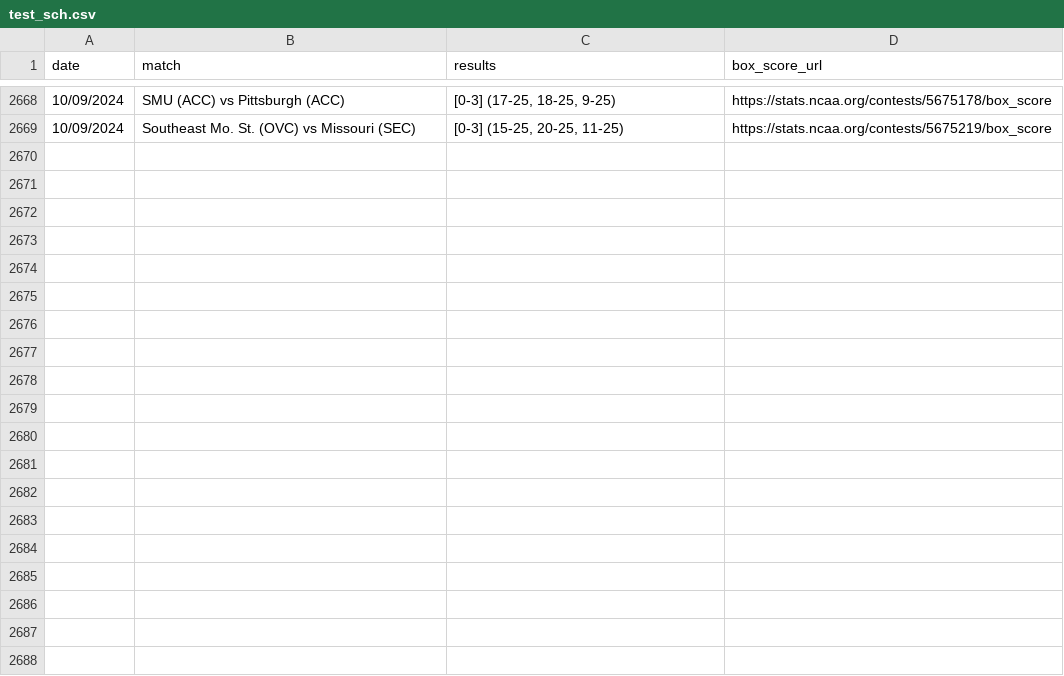
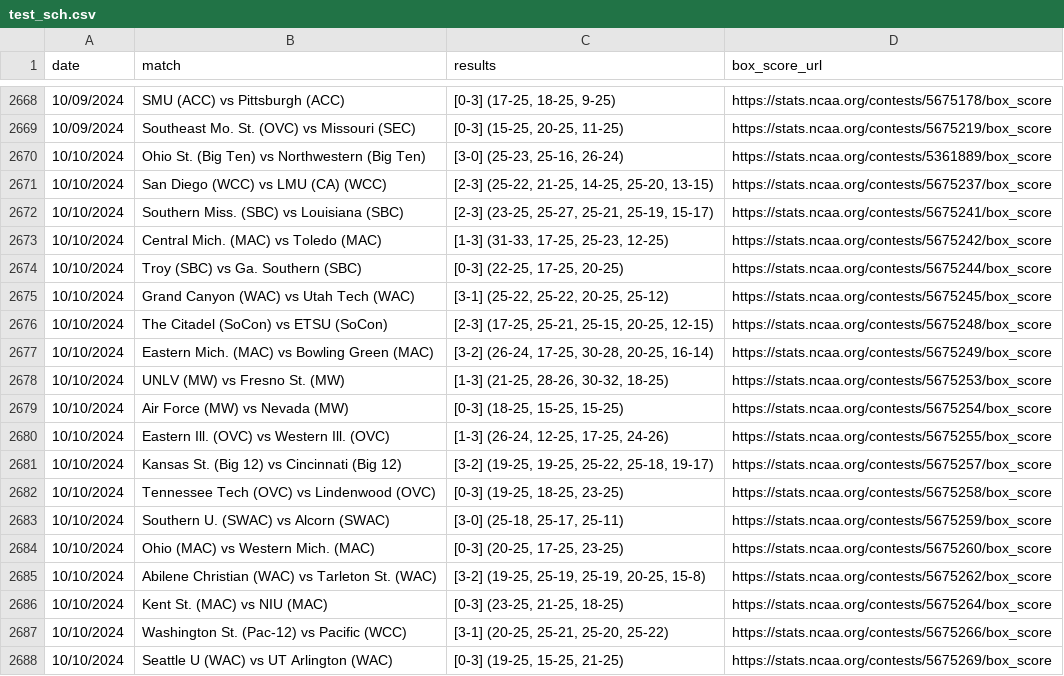
Before and after one commit to widbuntu/vbdb-info, a CSV file: data/test_sch.csv, drawn as a sheet; only a part is shown, gaps mark what is left out; the diff covers the shown part only.

Commit message:
Updated test_sch scores on 2024-10-11

```diff
--- a/data/test_sch.csv
+++ b/data/test_sch.csv
@@ -2669 +2669,20 @@ date,match,results,box_score_url
 10/09/2024,Southeast Mo. St. (OVC) vs Missouri (SEC),"[0-3] (15-25, 20-25, 11-25)",https://stats.ncaa.org/contests/5675219/box_score
+10/10/2024,Ohio St. (Big Ten) vs Northwestern (Big Ten),"[3-0] (25-23, 25-16, 26-24)",https://stats.ncaa.org/contests/5361889/box_score
+10/10/2024,San Diego (WCC) vs LMU (CA) (WCC),"[2-3] (25-22, 21-25, 14-25, 25-20, 13-15)",https://stats.ncaa.org/contests/5675237/box_score
+10/10/2024,Southern Miss. (SBC) vs Louisiana (SBC),"[2-3] (23-25, 25-27, 25-21, 25-19, 15-17)",https://stats.ncaa.org/contests/5675241/box_score
+10/10/2024,Central Mich. (MAC) vs Toledo (MAC),"[1-3] (31-33, 17-25, 25-23, 12-25)",https://stats.ncaa.org/contests/5675242/box_score
+10/10/2024,Troy (SBC) vs Ga. Southern (SBC),"[0-3] (22-25, 17-25, 20-25)",https://stats.ncaa.org/contests/5675244/box_score
+10/10/2024,Grand Canyon (WAC) vs Utah Tech (WAC),"[3-1] (25-22, 25-22, 20-25, 25-12)",https://stats.ncaa.org/contests/5675245/box_score
+10/10/2024,The Citadel (SoCon) vs ETSU (SoCon),"[2-3] (17-25, 25-21, 25-15, 20-25, 12-15)",https://stats.ncaa.org/contests/5675248/box_score
+10/10/2024,Eastern Mich. (MAC) vs Bowling Green (MAC),"[3-2] (26-24, 17-25, 30-28, 20-25, 16-14)",https://stats.ncaa.org/contests/5675249/box_score
+10/10/2024,UNLV (MW) vs Fresno St. (MW),"[1-3] (21-25, 28-26, 30-32, 18-25)",https://stats.ncaa.org/contests/5675253/box_score
+10/10/2024,Air Force (MW) vs Nevada (MW),"[0-3] (18-25, 15-25, 15-25)",https://stats.ncaa.org/contests/5675254/box_score
+10/10/2024,Eastern Ill. (OVC) vs Western Ill. (OVC),"[1-3] (26-24, 12-25, 17-25, 24-26)",https://stats.ncaa.org/contests/5675255/box_score
+10/10/2024,Kansas St. (Big 12) vs Cincinnati (Big 12),"[3-2] (19-25, 19-25, 25-22, 25-18, 19-17)",https://stats.ncaa.org/contests/5675257/box_score
+10/10/2024,Tennessee Tech (OVC) vs Lindenwood (OVC),"[0-3] (19-25, 18-25, 23-25)",https://stats.ncaa.org/contests/5675258/box_score
+10/10/2024,Southern U. (SWAC) vs Alcorn (SWAC),"[3-0] (25-18, 25-17, 25-11)",https://stats.ncaa.org/contests/5675259/box_score
+10/10/2024,Ohio (MAC) vs Western Mich. (MAC),"[0-3] (20-25, 17-25, 23-25)",https://stats.ncaa.org/contests/5675260/box_score
+10/10/2024,Abilene Christian (WAC) vs Tarleton St. (WAC),"[3-2] (19-25, 25-19, 25-19, 20-25, 15-8)",https://stats.ncaa.org/contests/5675262/box_score
+10/10/2024,Kent St. (MAC) vs NIU (MAC),"[0-3] (23-25, 21-25, 18-25)",https://stats.ncaa.org/contests/5675264/box_score
+10/10/2024,Washington St. (Pac-12) vs Pacific (WCC),"[3-1] (20-25, 25-21, 25-20, 25-22)",https://stats.ncaa.org/contests/5675266/box_score
+10/10/2024,Seattle U (WAC) vs UT Arlington (WAC),"[0-3] (19-25, 15-25, 21-25)",https://stats.ncaa.org/contests/5675269/box_score
```
Also changed, not shown: 25 added rows elsewhere in this file.
